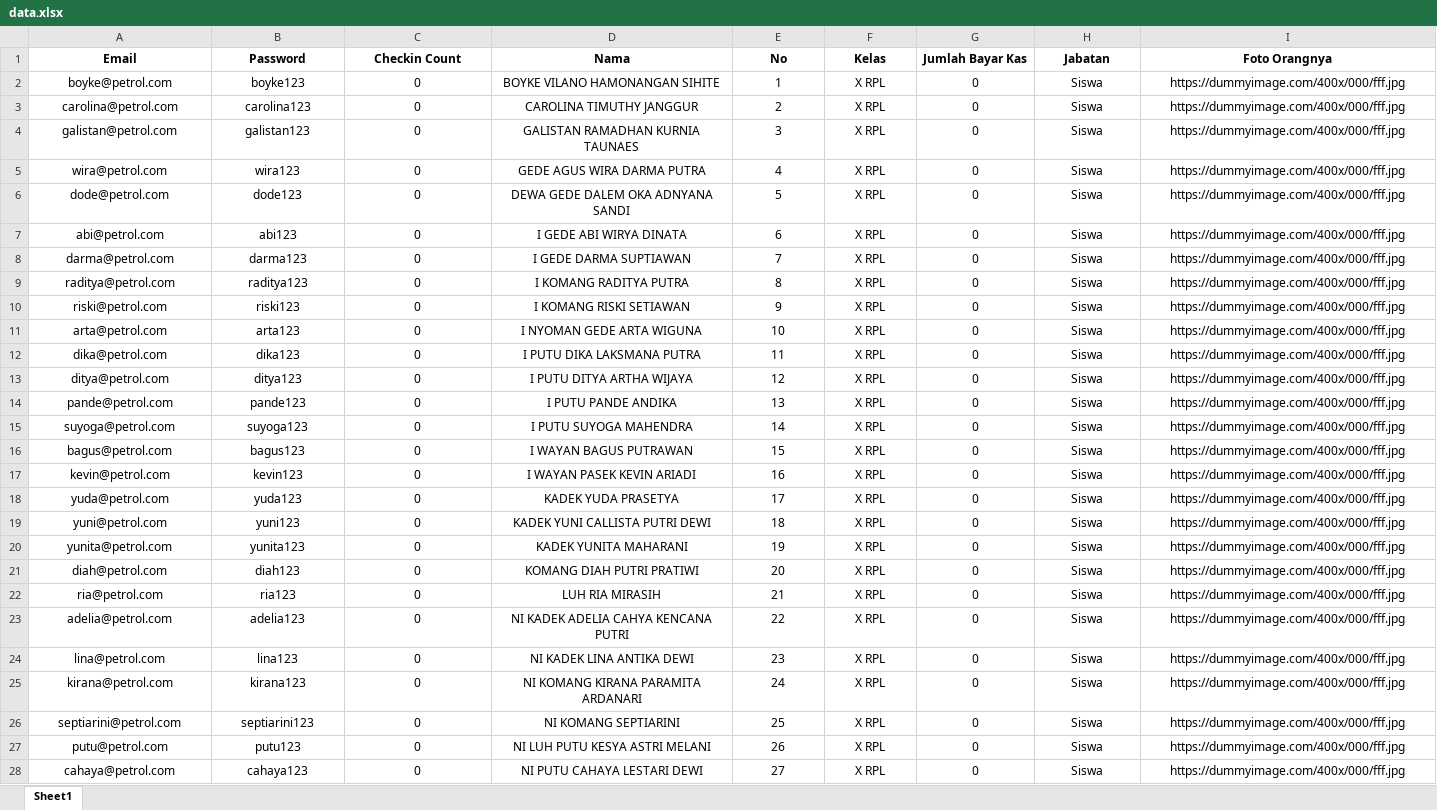
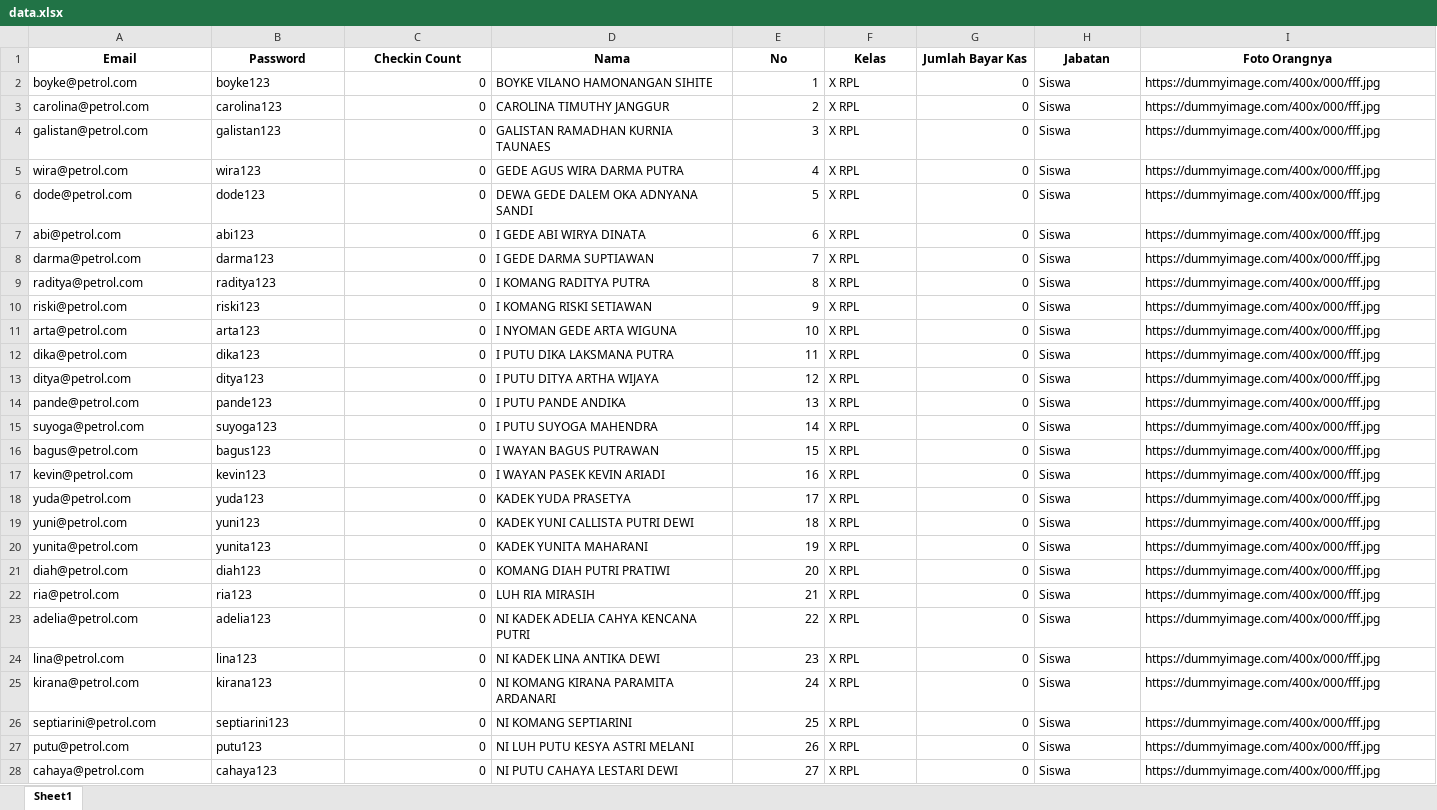
Before and after one commit to zynxx24/DECEMBER---JANUARY, an Excel workbook: backend/node/data/data.xlsx, sheet Sheet1, drawn as a sheet; only a part is shown; values as stored, in another font and other column widths than the file's, no borders; the diff covers the shown part only; the diff names each change by its address in the sheet, - before the commit and + after, or states it on an @@ line.

```diff
--- a/backend/node/data/data.xlsx (sheet Sheet1)
+++ b/backend/node/data/data.xlsx (sheet Sheet1)
-A2:B28 alignment: center
+A2:B28 alignment: left
-C2:C28 alignment: center
+C2:C28 alignment: right
-D2:D28 alignment: center
+D2:D28 alignment: left
-E2:E28 alignment: center
+E2:E28 alignment: right
-F2:F28 alignment: center
+F2:F28 alignment: left
-G2:G28 alignment: center
+G2:G28 alignment: right
-H2:I28 alignment: center
+H2:I28 alignment: left
```
Also changed, not shown: cell formats elsewhere in this sheet, backend/node/data/auth.xlsx, 31 other files.
